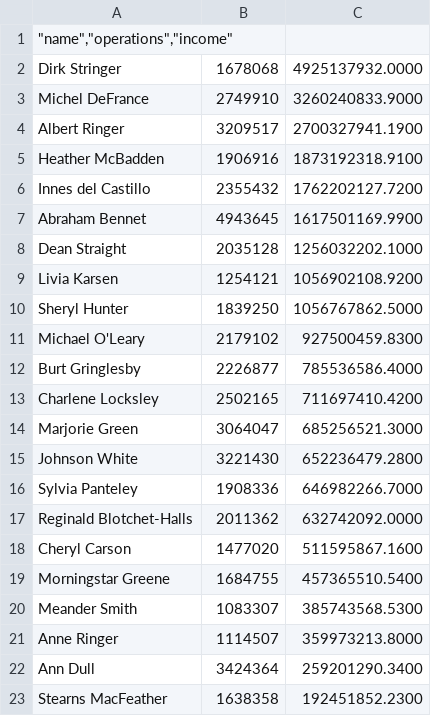
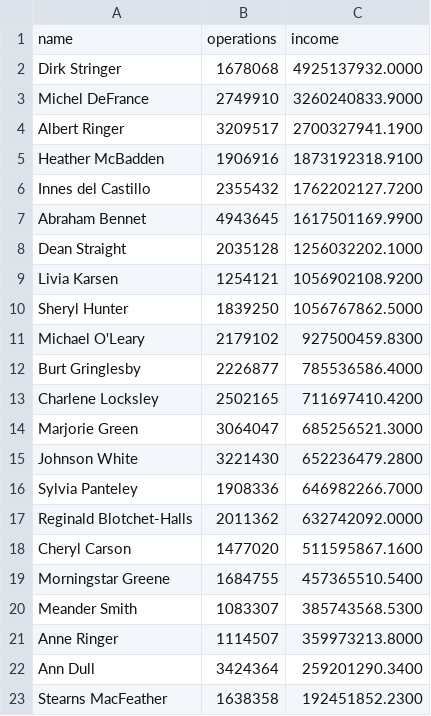
Before and after one commit to ST-PV/data-analytics-project-92, a CSV file: top_10_total_income.csv, drawn as a sheet; removed rows and columns are numbered as before the commit, all else as after; the diff names each change by its address in the sheet, - before the commit and + after, or states it on an @@ line.

Commit message:
Add files via upload

```diff
--- a/top_10_total_income.csv
+++ b/top_10_total_income.csv
-row 1: "name","operations","income"
+row 1: name | operations | income
```
